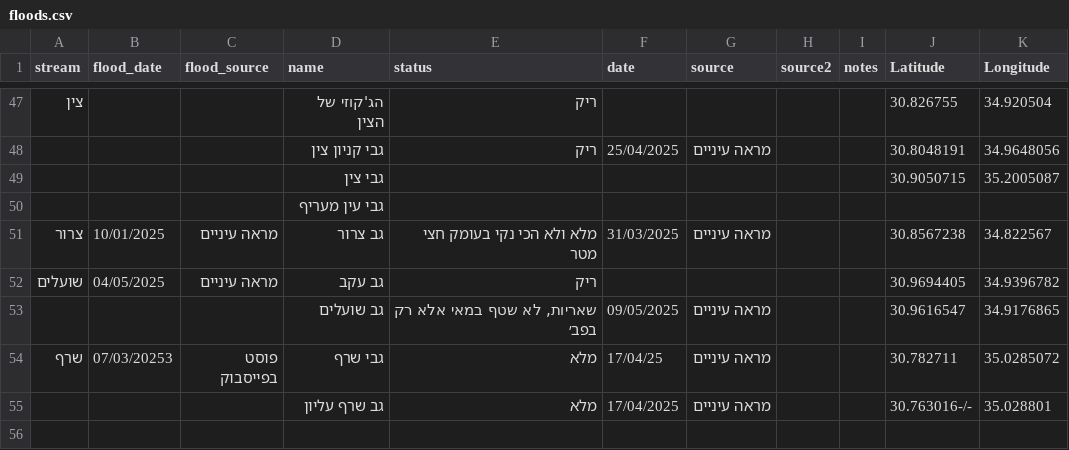
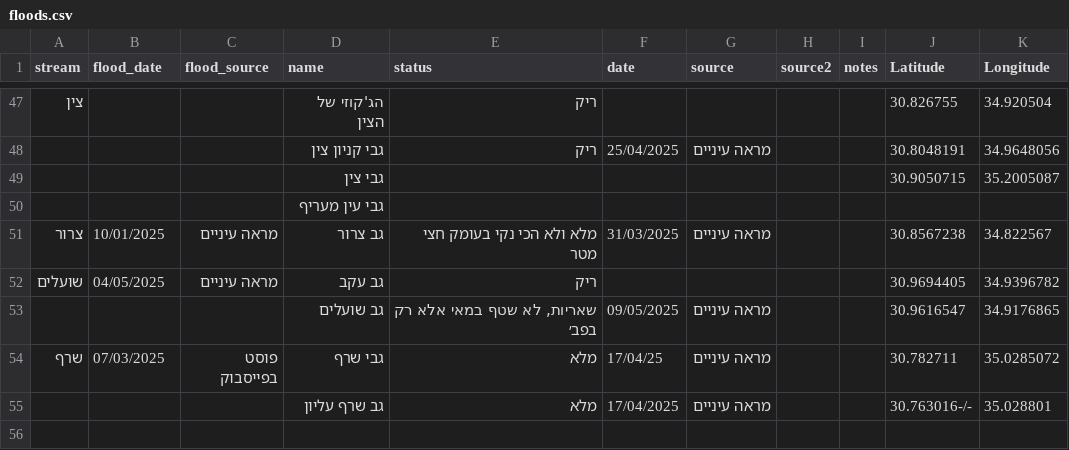
Before and after one commit to amiad/IHMGeoJSONWaterholes, a CSV file: floods.csv, drawn as a sheet; only a part is shown, gaps mark what is left out.

Commit message:
update source.geojson 2025-05-28-22:40

```diff
--- a/floods.csv
+++ b/floods.csv
@@ -53,3 +53,3 @@ stream,flood_date,flood_source,name,status,date,source,source2,notes,Latitude,Lo
 ,,,גב שועלים,"שאריות, לא שטף במאי אלא רק בפב׳",09/05/2025,מראה עיניים,,,30.9616547,34.9176865
-שרף,07/03/20253,פוסט בפייסבוק,גבי שרף,מלא,17/04/25,מראה עיניים,,,30.782711,35.0285072
+שרף,07/03/2025,פוסט בפייסבוק,גבי שרף,מלא,17/04/25,מראה עיניים,,,30.782711,35.0285072
 ,,,גב שרף עליון,מלא,17/04/2025,מראה עיניים,,,30.763016-/-,35.028801
```
Also changed, not shown: 1 other file.
